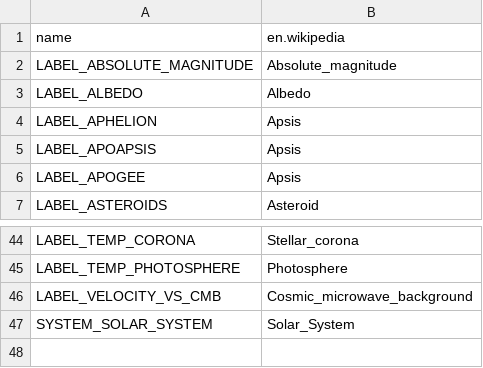
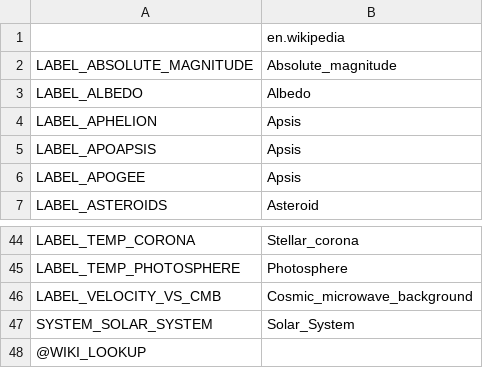
Before and after one commit to ivoyager/ivoyager, a TSV file: data/solar_system/wiki_extras.tsv, drawn as a sheet; only a part is shown, gaps mark what is left out.

Commit message:
Decouple table system from ivoyager
WIP - Table work

WIP - Table work

WIP - Table work

WIP - Table work

WIP - Table work

WIP - Table import working

WIP - Table work postprocessing

WIP - Table work postprocessing

WIP - Table postprocessing

It's working!

finish enum x enum postprocess

```diff
--- a/data/solar_system/wiki_extras.tsv
+++ b/data/solar_system/wiki_extras.tsv
@@ -1,2 +1,2 @@
-name	en.wikipedia
+	en.wikipedia
 LABEL_ABSOLUTE_MAGNITUDE	Absolute_magnitude
@@ -47 +47,2 @@ LABEL_VELOCITY_VS_CMB	Cosmic_microwave_background
 SYSTEM_SOLAR_SYSTEM	Solar_System
+@WIKI_LOOKUP	
```
Also changed, not shown: 14 other files.
